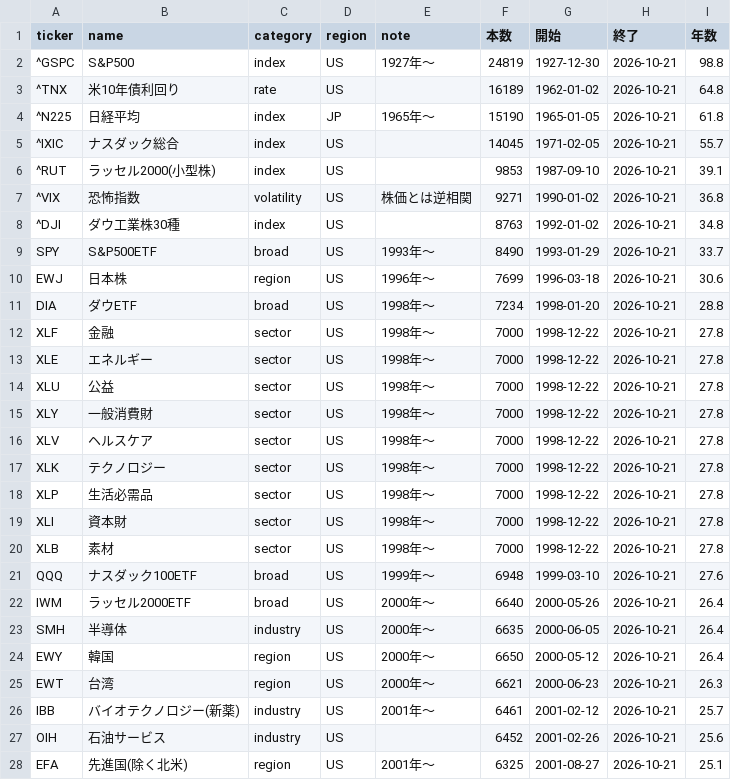
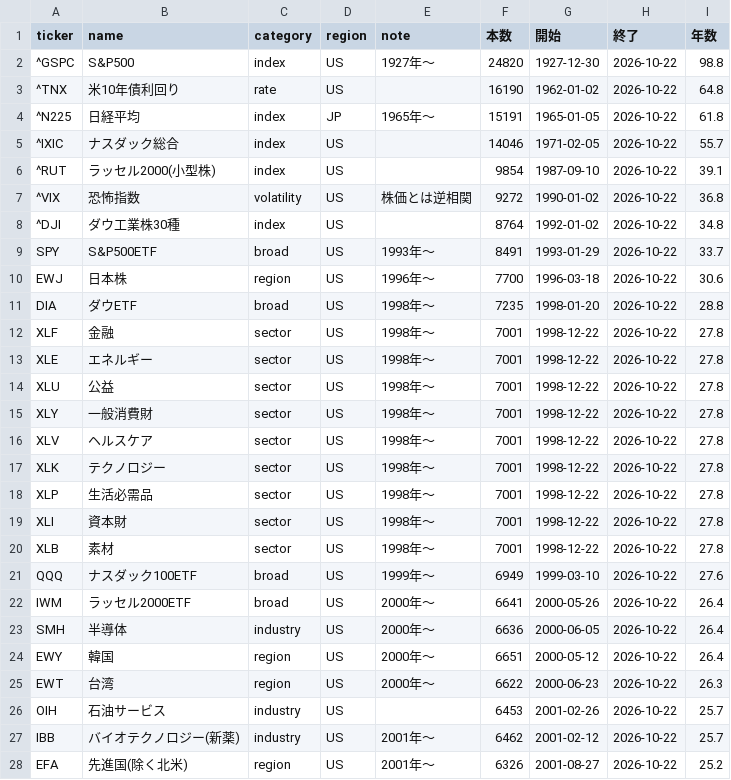
Before and after one commit to ryoubox-cpu/jp-stock-data, a CSV file: data/assets_coverage.csv, drawn as a sheet; only a part is shown; the diff covers the shown part only.

```diff
--- a/data/assets_coverage.csv
+++ b/data/assets_coverage.csv
@@ -1,28 +1,28 @@
 ticker,name,category,region,note,本数,開始,終了,年数
-^GSPC,S&P500,index,US,1927年〜,24819,1927-12-30,2026-10-21,98.8
-^TNX,米10年債利回り,rate,US,,16189,1962-01-02,2026-10-21,64.8
-^N225,日経平均,index,JP,1965年〜,15190,1965-01-05,2026-10-21,61.8
-^IXIC,ナスダック総合,index,US,,14045,1971-02-05,2026-10-21,55.7
-^RUT,ラッセル2000(小型株),index,US,,9853,1987-09-10,2026-10-21,39.1
-^VIX,恐怖指数,volatility,US,株価とは逆相関,9271,1990-01-02,2026-10-21,36.8
-^DJI,ダウ工業株30種,index,US,,8763,1992-01-02,2026-10-21,34.8
-SPY,S&P500ETF,broad,US,1993年〜,8490,1993-01-29,2026-10-21,33.7
-EWJ,日本株,region,US,1996年〜,7699,1996-03-18,2026-10-21,30.6
-DIA,ダウETF,broad,US,1998年〜,7234,1998-01-20,2026-10-21,28.8
-XLF,金融,sector,US,1998年〜,7000,1998-12-22,2026-10-21,27.8
-XLE,エネルギー,sector,US,1998年〜,7000,1998-12-22,2026-10-21,27.8
-XLU,公益,sector,US,1998年〜,7000,1998-12-22,2026-10-21,27.8
-XLY,一般消費財,sector,US,1998年〜,7000,1998-12-22,2026-10-21,27.8
-XLV,ヘルスケア,sector,US,1998年〜,7000,1998-12-22,2026-10-21,27.8
-XLK,テクノロジー,sector,US,1998年〜,7000,1998-12-22,2026-10-21,27.8
-XLP,生活必需品,sector,US,1998年〜,7000,1998-12-22,2026-10-21,27.8
-XLI,資本財,sector,US,1998年〜,7000,1998-12-22,2026-10-21,27.8
-XLB,素材,sector,US,1998年〜,7000,1998-12-22,2026-10-21,27.8
-QQQ,ナスダック100ETF,broad,US,1999年〜,6948,1999-03-10,2026-10-21,27.6
-IWM,ラッセル2000ETF,broad,US,2000年〜,6640,2000-05-26,2026-10-21,26.4
-SMH,半導体,industry,US,2000年〜,6635,2000-06-05,2026-10-21,26.4
-EWY,韓国,region,US,2000年〜,6650,2000-05-12,2026-10-21,26.4
-EWT,台湾,region,US,2000年〜,6621,2000-06-23,2026-10-21,26.3
-IBB,バイオテクノロジー(新薬),industry,US,2001年〜,6461,2001-02-12,2026-10-21,25.7
-OIH,石油サービス,industry,US,,6452,2001-02-26,2026-10-21,25.6
-EFA,先進国(除く北米),region,US,2001年〜,6325,2001-08-27,2026-10-21,25.1
+^GSPC,S&P500,index,US,1927年〜,24820,1927-12-30,2026-10-22,98.8
+^TNX,米10年債利回り,rate,US,,16190,1962-01-02,2026-10-22,64.8
+^N225,日経平均,index,JP,1965年〜,15191,1965-01-05,2026-10-22,61.8
+^IXIC,ナスダック総合,index,US,,14046,1971-02-05,2026-10-22,55.7
+^RUT,ラッセル2000(小型株),index,US,,9854,1987-09-10,2026-10-22,39.1
+^VIX,恐怖指数,volatility,US,株価とは逆相関,9272,1990-01-02,2026-10-22,36.8
+^DJI,ダウ工業株30種,index,US,,8764,1992-01-02,2026-10-22,34.8
+SPY,S&P500ETF,broad,US,1993年〜,8491,1993-01-29,2026-10-22,33.7
+EWJ,日本株,region,US,1996年〜,7700,1996-03-18,2026-10-22,30.6
+DIA,ダウETF,broad,US,1998年〜,7235,1998-01-20,2026-10-22,28.8
+XLF,金融,sector,US,1998年〜,7001,1998-12-22,2026-10-22,27.8
+XLE,エネルギー,sector,US,1998年〜,7001,1998-12-22,2026-10-22,27.8
+XLU,公益,sector,US,1998年〜,7001,1998-12-22,2026-10-22,27.8
+XLY,一般消費財,sector,US,1998年〜,7001,1998-12-22,2026-10-22,27.8
+XLV,ヘルスケア,sector,US,1998年〜,7001,1998-12-22,2026-10-22,27.8
+XLK,テクノロジー,sector,US,1998年〜,7001,1998-12-22,2026-10-22,27.8
+XLP,生活必需品,sector,US,1998年〜,7001,1998-12-22,2026-10-22,27.8
+XLI,資本財,sector,US,1998年〜,7001,1998-12-22,2026-10-22,27.8
+XLB,素材,sector,US,1998年〜,7001,1998-12-22,2026-10-22,27.8
+QQQ,ナスダック100ETF,broad,US,1999年〜,6949,1999-03-10,2026-10-22,27.6
+IWM,ラッセル2000ETF,broad,US,2000年〜,6641,2000-05-26,2026-10-22,26.4
+SMH,半導体,industry,US,2000年〜,6636,2000-06-05,2026-10-22,26.4
+EWY,韓国,region,US,2000年〜,6651,2000-05-12,2026-10-22,26.4
+EWT,台湾,region,US,2000年〜,6622,2000-06-23,2026-10-22,26.3
+OIH,石油サービス,industry,US,,6453,2001-02-26,2026-10-22,25.7
+IBB,バイオテクノロジー(新薬),industry,US,2001年〜,6462,2001-02-12,2026-10-22,25.7
+EFA,先進国(除く北米),region,US,2001年〜,6326,2001-08-27,2026-10-22,25.2
```
Also changed, not shown: 98 edited cells elsewhere in this file, 32 other files.
